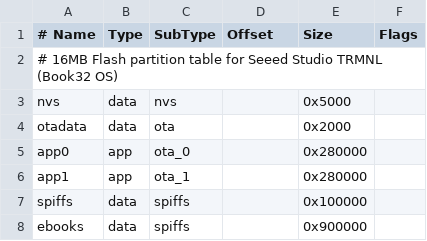
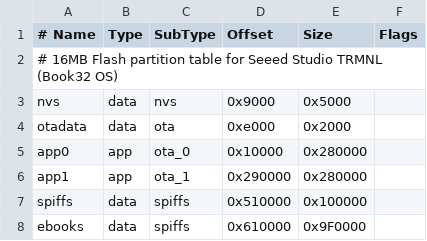
Before and after one commit to qzte/Book32, a CSV file: partitions_16MB.csv, drawn as a sheet.

```diff
--- a/partitions_16MB.csv
+++ b/partitions_16MB.csv
@@ -2,7 +2,7 @@
 # 16MB Flash partition table for Seeed Studio TRMNL (Book32 OS)
-nvs,      data, nvs,     ,         0x5000,
-otadata,  data, ota,     ,         0x2000,
-app0,     app,  ota_0,   ,         0x280000,
-app1,     app,  ota_1,   ,         0x280000,
-spiffs,   data, spiffs,  ,         0x100000,
-ebooks,   data, spiffs,  ,         0x900000,
+nvs,      data, nvs,     0x9000,   0x5000,
+otadata,  data, ota,     0xe000,   0x2000,
+app0,     app,  ota_0,   0x10000,  0x280000,
+app1,     app,  ota_1,   0x290000, 0x280000,
+spiffs,   data, spiffs,  0x510000, 0x100000,
+ebooks,   data, spiffs,  0x610000, 0x9F0000,
```
Also changed, not shown: 1 other file.
